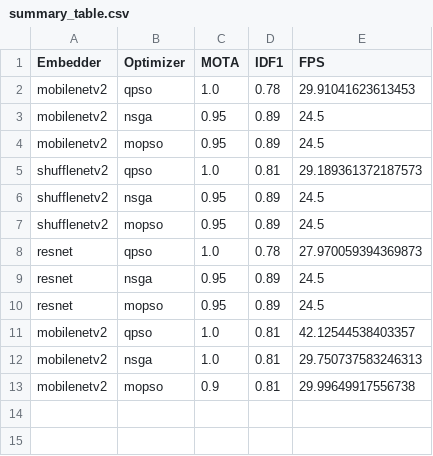
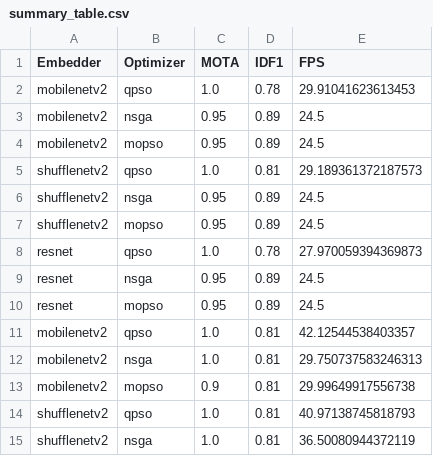
Before and after one commit to maxprogrammer007/NPP-People-Tracking, a CSV file: results/summary_table.csv, drawn as a sheet; the diff names each change by its address in the sheet, - before the commit and + after, or states it on an @@ line.

Commit message:
Update summary_table.csv

```diff
--- a/results/summary_table.csv
+++ b/results/summary_table.csv
+row 14: shufflenetv2 | qpso | 1.0 | 0.81 | 40.97138745818793
+row 15: shufflenetv2 | nsga | 1.0 | 0.81 | 36.50080944372119
```
